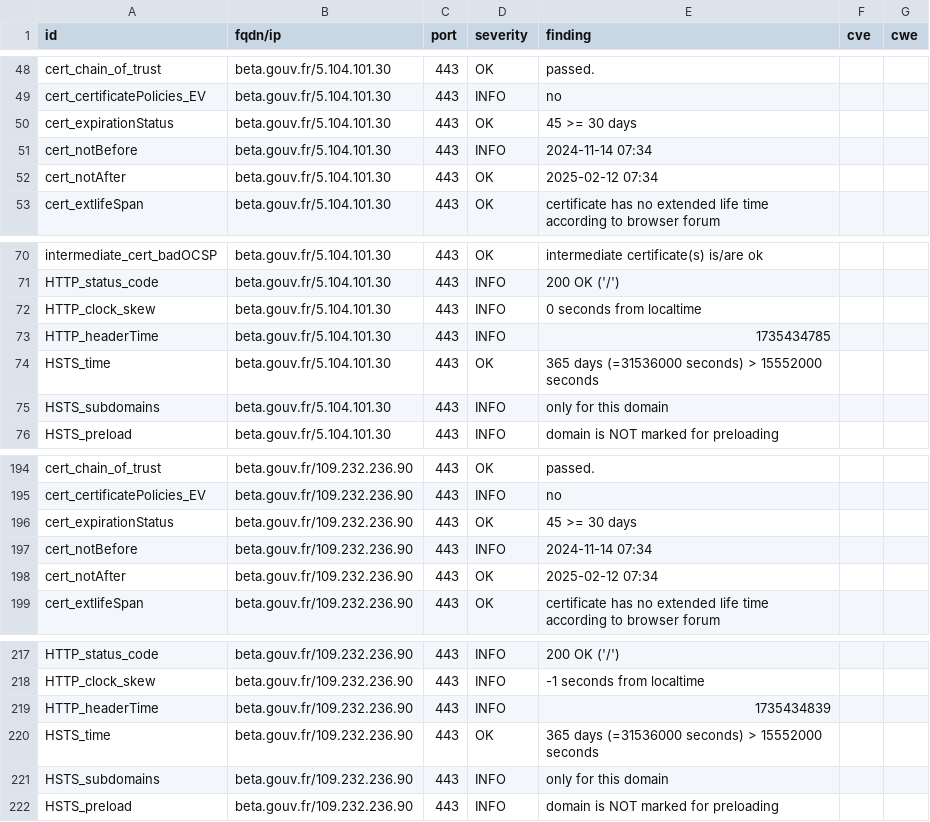
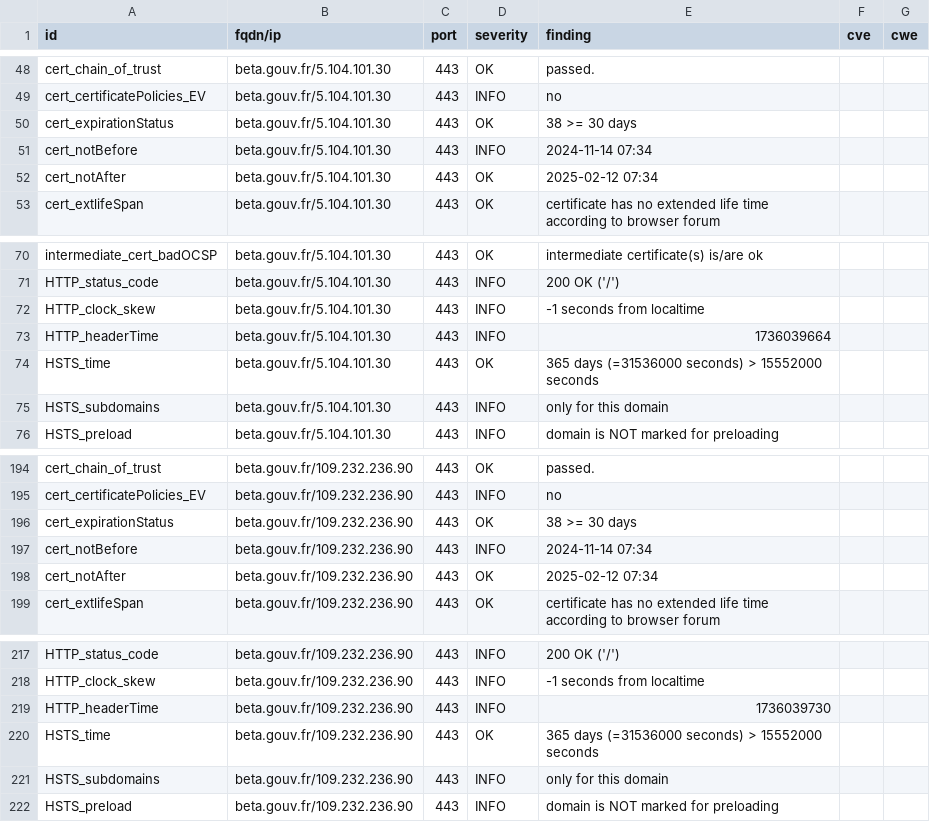
Before and after one commit to villesinternet/dashlord-collectivites, a CSV file: results/aHR0cHM6Ly9iZXRhLmdvdXYuZnI=/testssl.csv, drawn as a sheet; only a part is shown, gaps mark what is left out.

```diff
--- a/results/aHR0cHM6Ly9iZXRhLmdvdXYuZnI=/testssl.csv
+++ b/results/aHR0cHM6Ly9iZXRhLmdvdXYuZnI=/testssl.csv
@@ -49,3 +49,3 @@
 "cert_certificatePolicies_EV","beta.gouv.fr/5.104.101.30","443","INFO","no","",""
-"cert_expirationStatus","beta.gouv.fr/5.104.101.30","443","OK","45 >= 30 days","",""
+"cert_expirationStatus","beta.gouv.fr/5.104.101.30","443","OK","38 >= 30 days","",""
 "cert_notBefore","beta.gouv.fr/5.104.101.30","443","INFO","2024-11-14 07:34","",""
@@ -71,4 +71,4 @@
 "HTTP_status_code","beta.gouv.fr/5.104.101.30","443","INFO","200 OK ('/')","",""
-"HTTP_clock_skew","beta.gouv.fr/5.104.101.30","443","INFO","0 seconds from localtime","",""
-"HTTP_headerTime","beta.gouv.fr/5.104.101.30","443","INFO","1735434785","",""
+"HTTP_clock_skew","beta.gouv.fr/5.104.101.30","443","INFO","-1 seconds from localtime","",""
+"HTTP_headerTime","beta.gouv.fr/5.104.101.30","443","INFO","1736039664","",""
 "HSTS_time","beta.gouv.fr/5.104.101.30","443","OK","365 days (=31536000 seconds) > 15552000 seconds","",""
@@ -195,3 +195,3 @@
 "cert_certificatePolicies_EV","beta.gouv.fr/109.232.236.90","443","INFO","no","",""
-"cert_expirationStatus","beta.gouv.fr/109.232.236.90","443","OK","45 >= 30 days","",""
+"cert_expirationStatus","beta.gouv.fr/109.232.236.90","443","OK","38 >= 30 days","",""
 "cert_notBefore","beta.gouv.fr/109.232.236.90","443","INFO","2024-11-14 07:34","",""
@@ -218,3 +218,3 @@
 "HTTP_clock_skew","beta.gouv.fr/109.232.236.90","443","INFO","-1 seconds from localtime","",""
-"HTTP_headerTime","beta.gouv.fr/109.232.236.90","443","INFO","1735434839","",""
+"HTTP_headerTime","beta.gouv.fr/109.232.236.90","443","INFO","1736039730","",""
 "HSTS_time","beta.gouv.fr/109.232.236.90","443","OK","365 days (=31536000 seconds) > 15552000 seconds","",""
```
Also changed, not shown: 12 other files.
